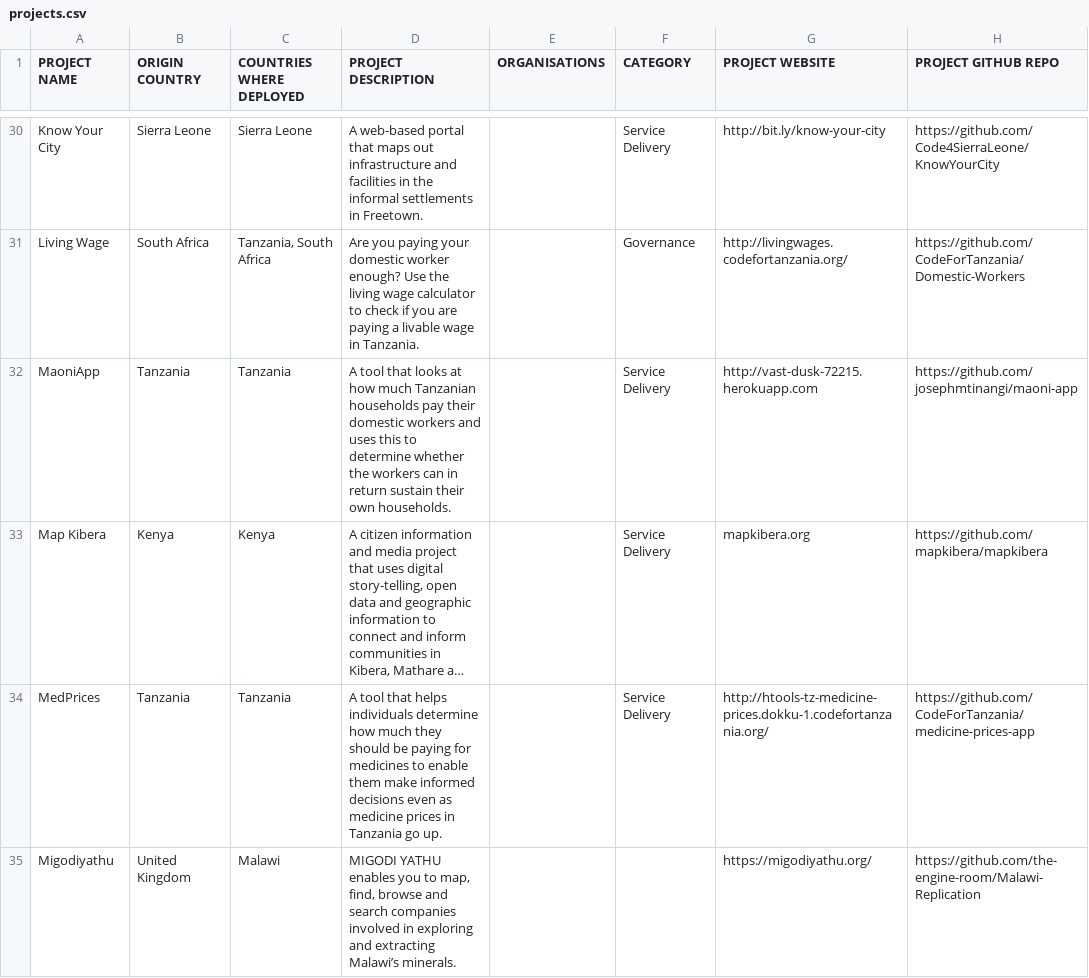
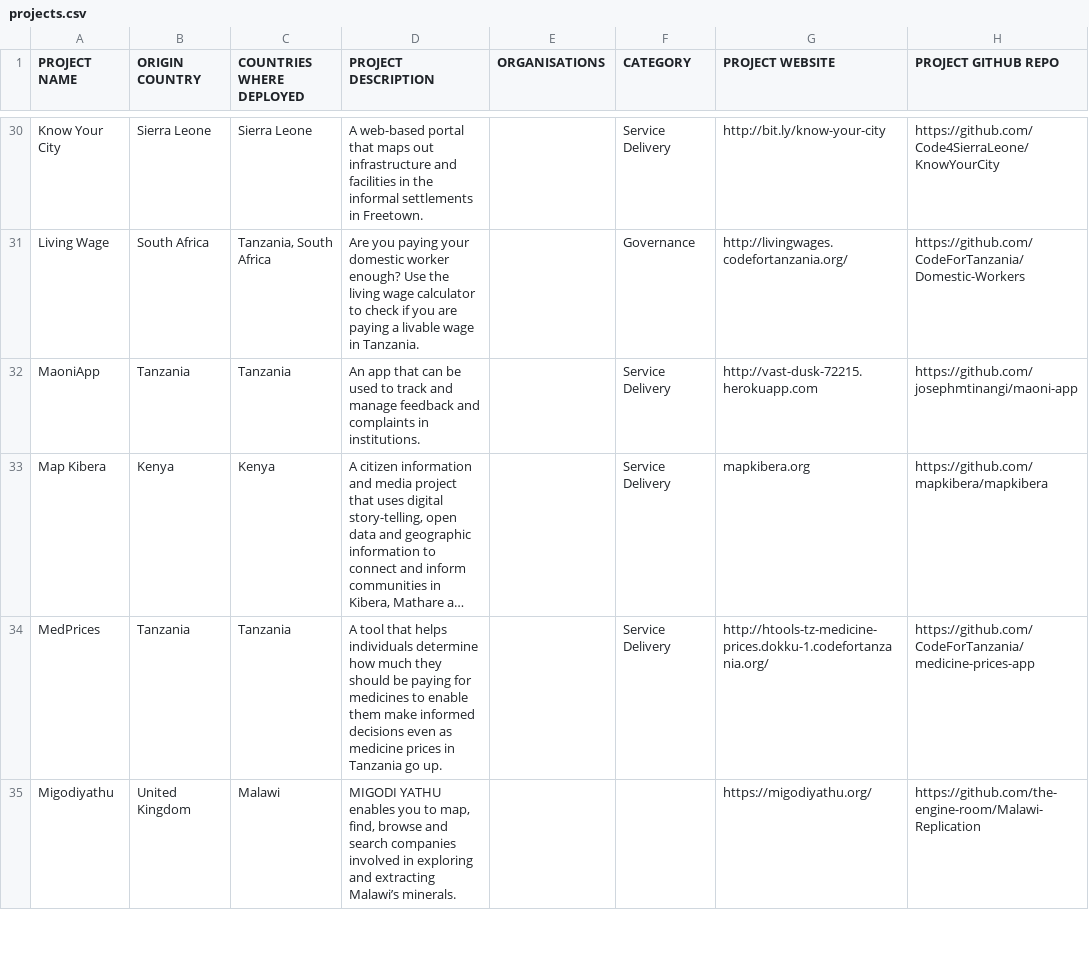
Before and after one commit to CodeForAfrica/africanCOMMONS, a CSV file: dist/_data/projects.csv, drawn as a sheet; only a part is shown, gaps mark what is left out; long unchanged cells end in …; the diff names each change by its address in the sheet, - before the commit and + after, or states it on an @@ line.

Commit message:
Update projects.csv

```diff
--- a/dist/_data/projects.csv
+++ b/dist/_data/projects.csv
-D32 (PROJECT DESCRIPTION): A tool that looks at how much Tanzanian households pay their domestic workers and uses this to determine whether the workers can in return sustain their own households.
+D32 (PROJECT DESCRIPTION): An app that can be used to track and manage feedback and complaints in institutions.
```
